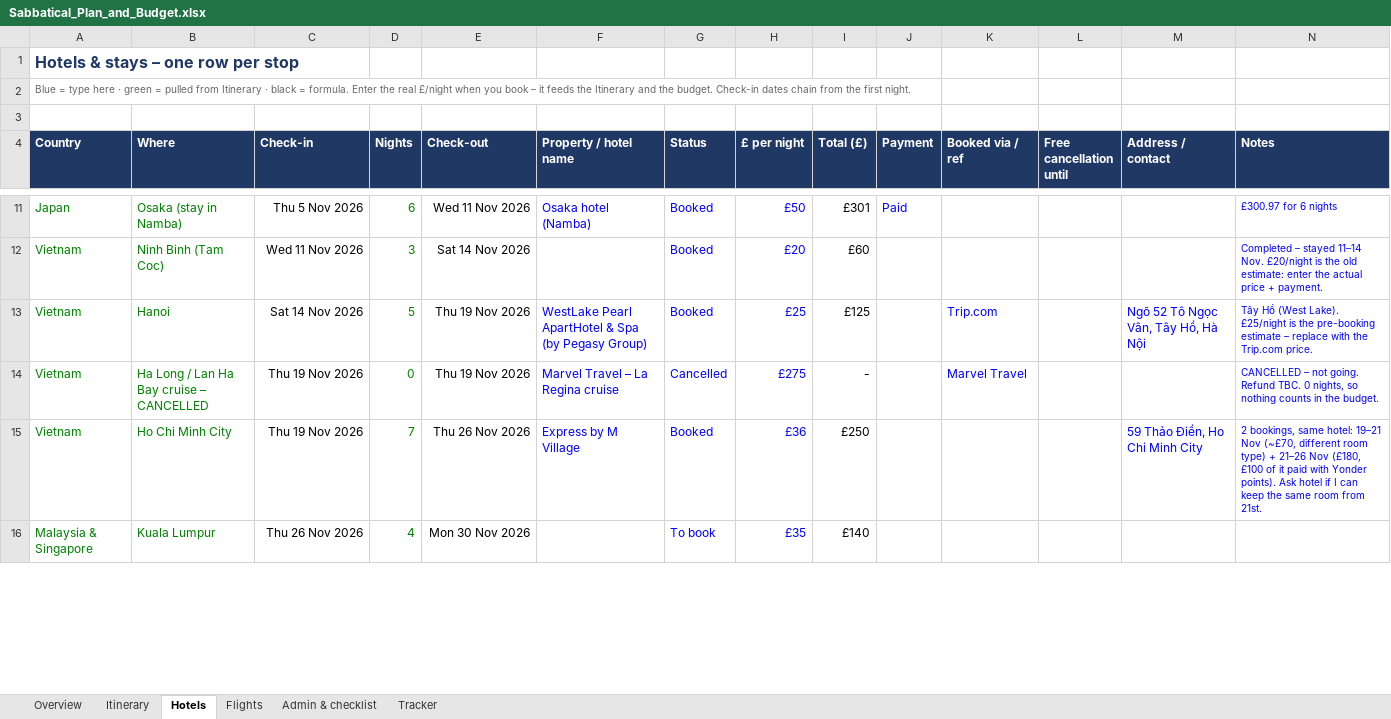
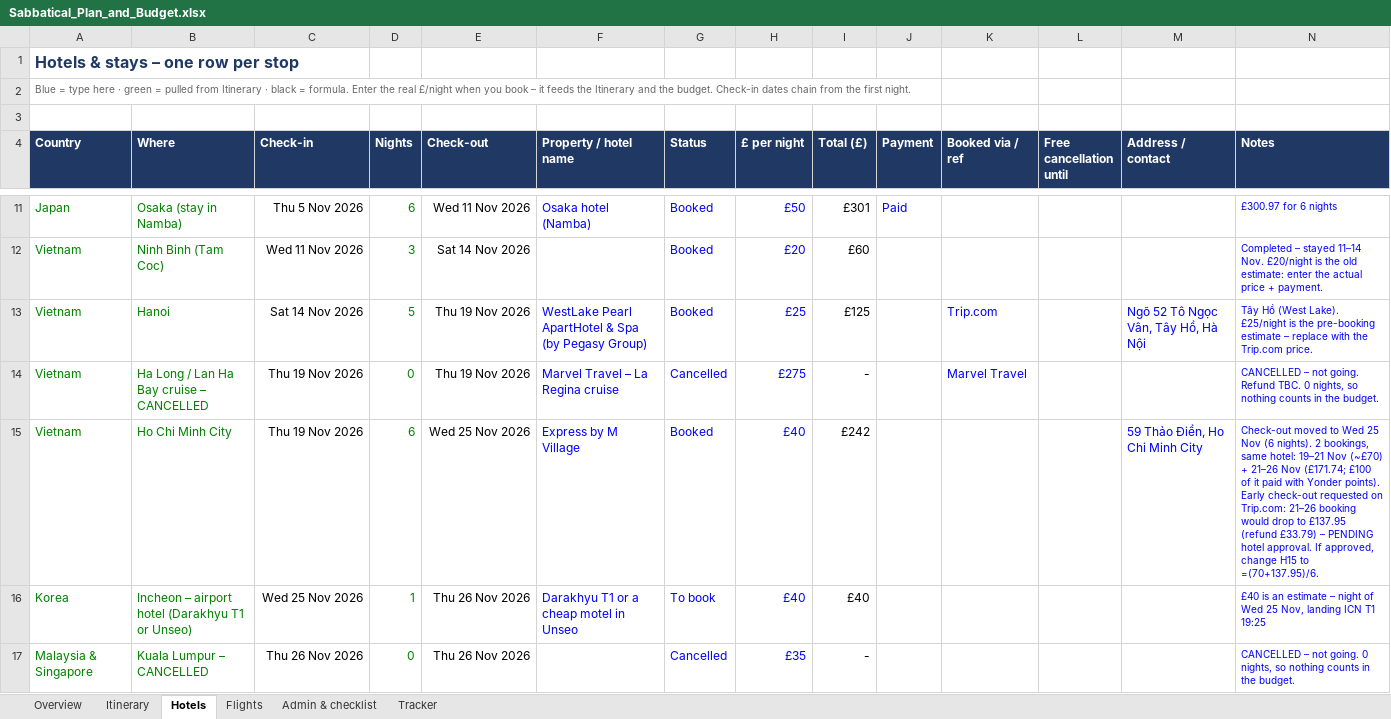
Before and after one commit to mhbae-dev/sabbatical-dashboard, an Excel workbook: Sabbatical_Plan_and_Budget.xlsx, sheet Hotels, drawn as a sheet; only a part is shown, gaps mark what is left out; values as stored, in another font and other column widths than the file's, no borders; conditional formats not drawn; addresses are those after the commit; the diff covers the shown part only; the diff names each change by its address in the sheet, - before the commit and + after, or states it on an @@ line.

```diff
--- a/Sabbatical_Plan_and_Budget.xlsx (sheet Hotels)
+++ b/Sabbatical_Plan_and_Budget.xlsx (sheet Hotels)
-D15 (Nights): 7
+D15 (Nights): 6
-E15 (Check-out): Thu 26 Nov 2026
+E15 (Check-out): Wed 25 Nov 2026
-H15 (£ per night): £36
+H15 (£ per night): £40
-I15 (Total (£)): £250
+I15 (Total (£)): £242
-N15 (Notes): 2 bookings, same hotel: 19–21 Nov (~£70, different room type) + 21–26 Nov (£180, £100 of it paid with Yonder points). Ask hotel if I can keep the same room from 21st.
+N15 (Notes): Check-out moved to Wed 25 Nov (6 nights). 2 bookings, same hotel: 19–21 Nov (~£70) + 21–26 Nov (£171.74; £100 of it paid with Yonder points). Early check-out requested on Trip.com: 21–26 booking would drop to £137.95 (refund £33.79) – PENDING hotel approval. If approved, change H15 to =(70+137.95)/6.
+row 16: Korea | Incheon – airport hotel (Darakhyu T1 or Unseo) | Wed 25 Nov 2026 | 1 | Thu 26 Nov 2026 | Darakhyu T1 or a cheap motel in Unseo | To book | £40 | £40 |  |  |  |  | £40 is an estimate – night of Wed 25 Nov, landing ICN T1 19:25
-B17 (Where): Kuala Lumpur
+B17 (Where): Kuala Lumpur – CANCELLED
-D17 (Nights): 4
+D17 (Nights): 0
-E17 (Check-out): Mon 30 Nov 2026
+E17 (Check-out): Thu 26 Nov 2026
-G17 (Status): To book
+G17 (Status): Cancelled
-I17 (Total (£)): £140
+I17 (Total (£)): -
-N17 (Notes): (empty)
+N17 (Notes): CANCELLED – not going. 0 nights, so nothing counts in the budget.
```
Also changed, not shown: 30 edited cells elsewhere in this sheet, sheet Itinerary, sheet Overview, sheet Flights, sheet Admin & checklist, formulas that keep their value.
